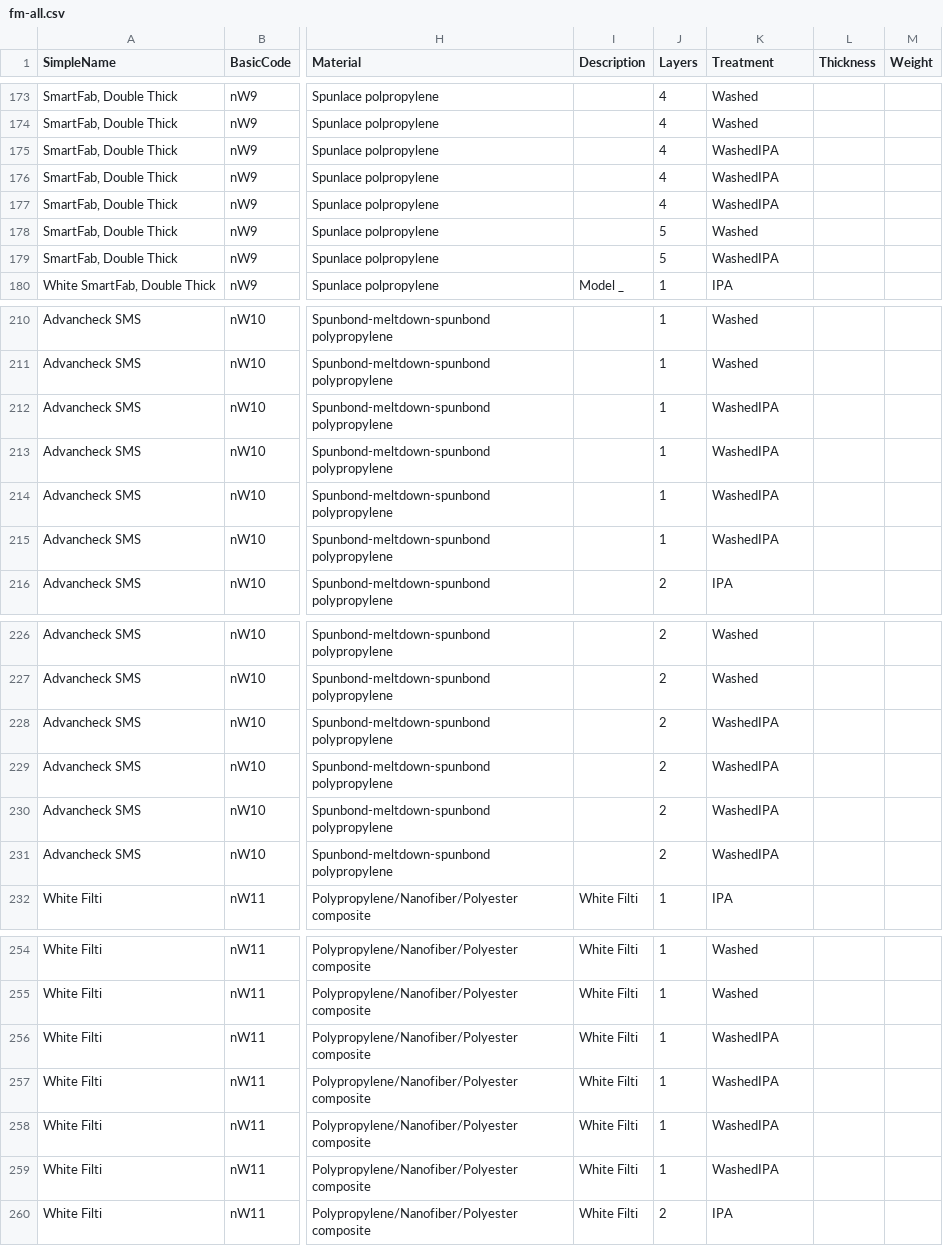
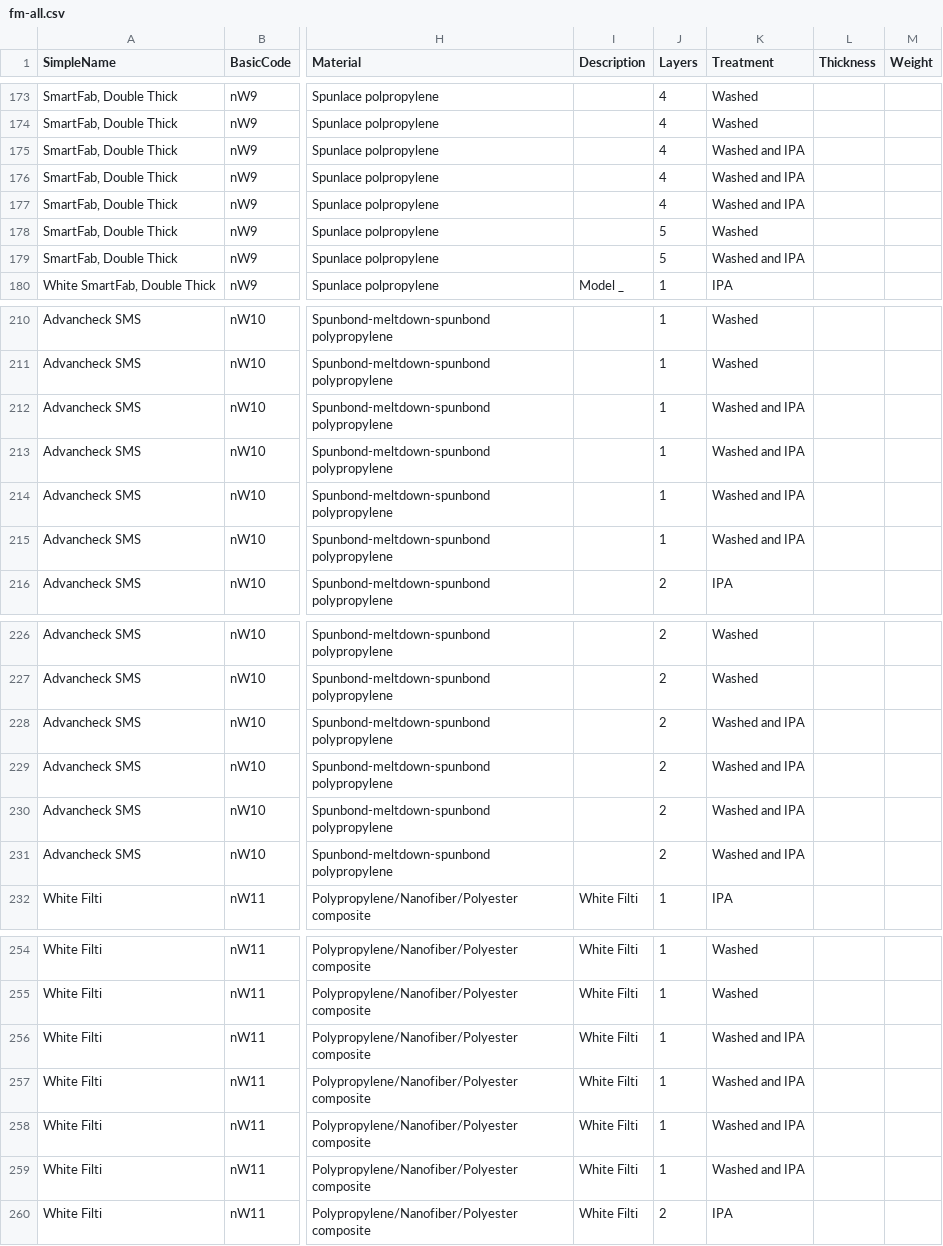
Before and after one commit to tsipkens/fmviz, a CSV file: data/fm-all.csv, drawn as a sheet; only a part is shown, gaps mark what is left out; the diff covers the shown part only; the diff names each change by its address in the sheet, - before the commit and + after, or states it on an @@ line.

Commit message:
Update "Washed and IPA"

```diff
--- a/data/fm-all.csv
+++ b/data/fm-all.csv
-K175:K177 (Treatment): WashedIPA
+K175:K177 (Treatment): Washed and IPA
-K179 (Treatment): WashedIPA
+K179 (Treatment): Washed and IPA
-K212:K215 (Treatment): WashedIPA
+K212:K215 (Treatment): Washed and IPA
-K228:K231 (Treatment): WashedIPA
+K228:K231 (Treatment): Washed and IPA
-K256:K259 (Treatment): WashedIPA
+K256:K259 (Treatment): Washed and IPA
```
Also changed, not shown: 13 edited cells elsewhere in this file, data/fm.csv.
